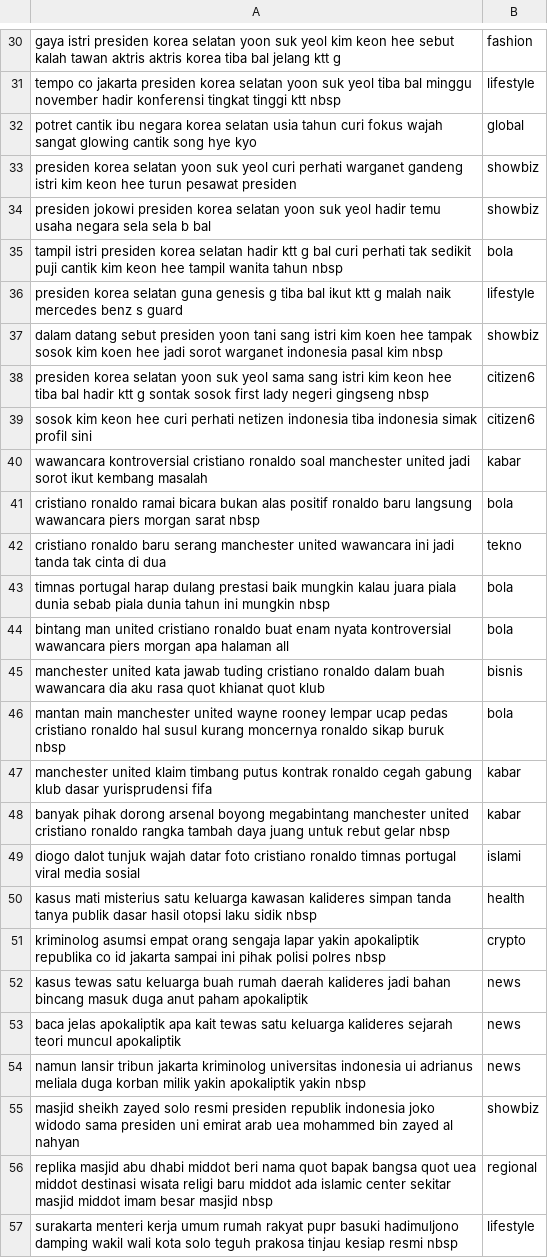
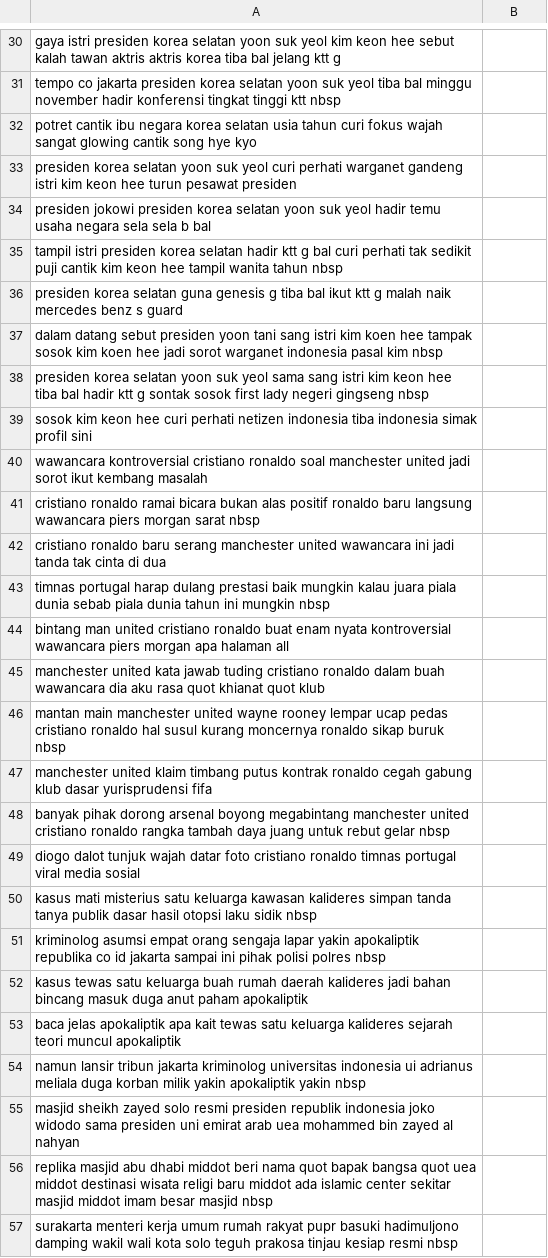
Before and after one commit to EGraci/kapital-selekta, a CSV file: program/result.csv, drawn as a sheet; only a part is shown, gaps mark what is left out; the diff covers the shown part only; the diff names each change by its address in the sheet, - before the commit and + after, or states it on an @@ line.

```diff
--- a/program/result.csv
+++ b/program/result.csv
-B30: fashion
+B30: (empty)
-B31: lifestyle
+B31: (empty)
-B32: global
+B32: (empty)
-B33:B34: showbiz
+B33:B34: (empty)
-B35: bola
+B35: (empty)
-B36: lifestyle
+B36: (empty)
-B37: showbiz
+B37: (empty)
-B38:B39: citizen6
+B38:B39: (empty)
-B40: kabar
+B40: (empty)
-B41: bola
+B41: (empty)
-B42: tekno
+B42: (empty)
-B43:B44: bola
+B43:B44: (empty)
-B45: bisnis
+B45: (empty)
-B46: bola
+B46: (empty)
-B47:B48: kabar
+B47:B48: (empty)
-B49: islami
+B49: (empty)
-B50: health
+B50: (empty)
-B51: crypto
+B51: (empty)
-B52:B54: news
+B52:B54: (empty)
-B55: showbiz
+B55: (empty)
-B56: regional
+B56: (empty)
-B57: lifestyle
+B57: (empty)
```
Also changed, not shown: 103 edited cells elsewhere in this file, 7 other files.
